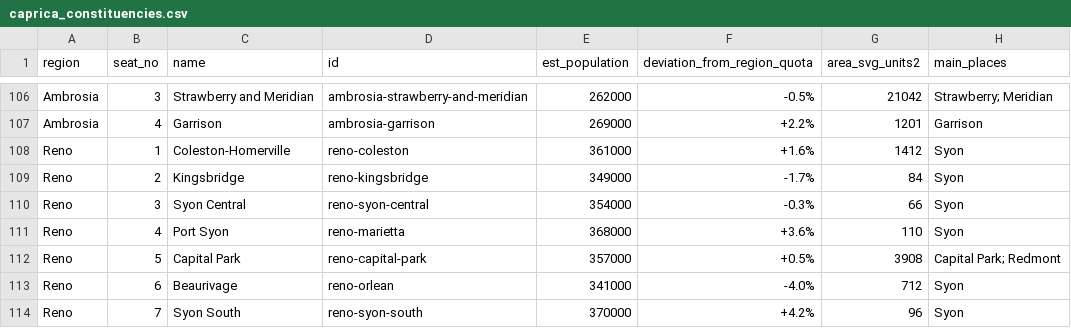
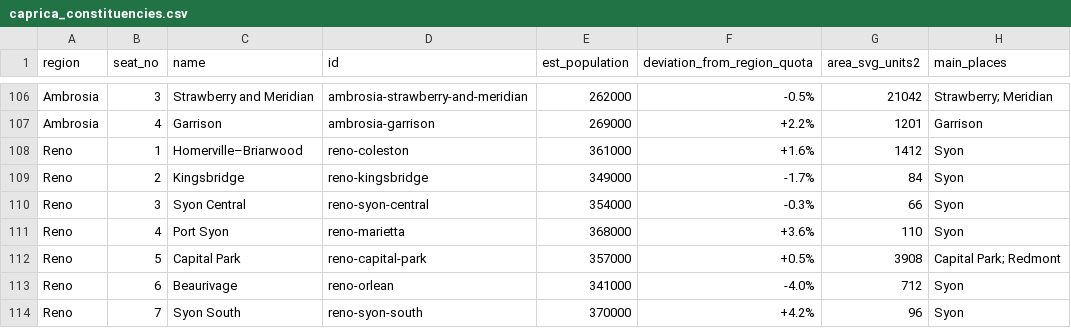
Before and after one commit to landvaluetaxfan/caprica-constituencies, a CSV file: caprica_constituencies.csv, drawn as a sheet; only a part is shown, gaps mark what is left out.

```diff
--- a/caprica_constituencies.csv
+++ b/caprica_constituencies.csv
@@ -107,3 +107,3 @@ Ambrosia,3,Strawberry and Meridian,ambrosia-strawberry-and-meridian,262000,-0.5%
 Ambrosia,4,Garrison,ambrosia-garrison,269000,+2.2%,1201,Garrison
-Reno,1,Coleston-Homerville,reno-coleston,361000,+1.6%,1412,Syon
+Reno,1,Homerville–Briarwood,reno-coleston,361000,+1.6%,1412,Syon
 Reno,2,Kingsbridge,reno-kingsbridge,349000,-1.7%,84,Syon
```
Also changed, not shown: 1 other file.
